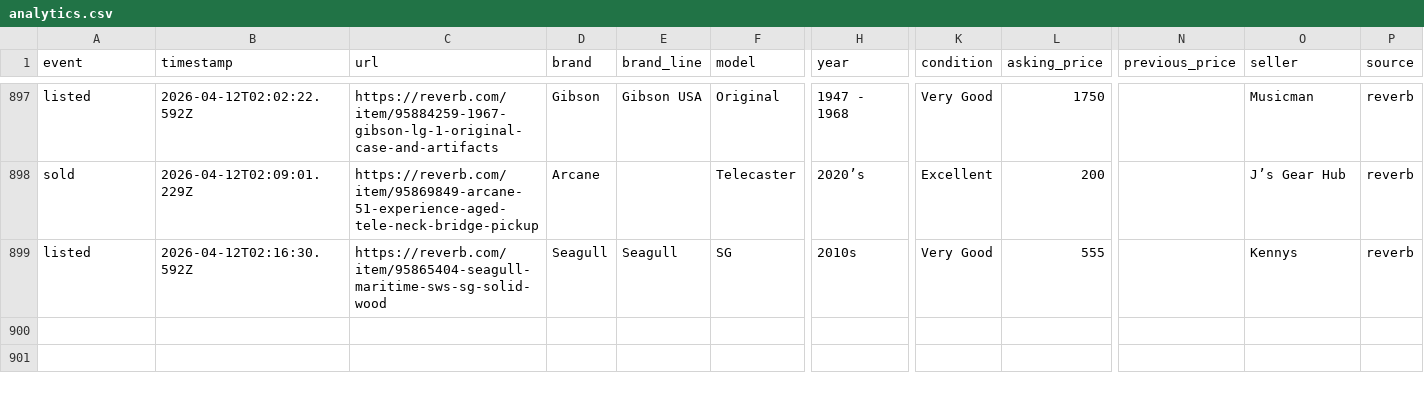
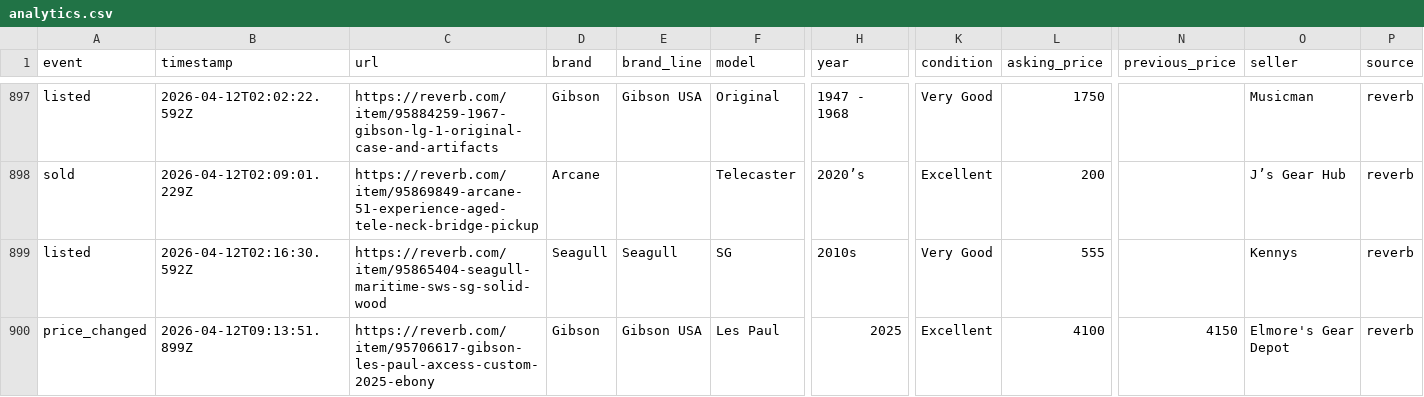
Before and after one commit to SrsRamifications/guitar-pit-data, a CSV file: analytics.csv, drawn as a sheet; only a part is shown, gaps mark what is left out; rows hold the shown columns only; the diff names each change by its address in the sheet, - before the commit and + after, or states it on an @@ line.

Commit message:
📊 Analytics: 1 event(s) [skip ci]

```diff
--- a/analytics.csv
+++ b/analytics.csv
+row 900: price_changed | 2026-04-12T09:13:51.899Z | https://reverb.com/item/95706617-gibson-les-paul-axcess-custom-2025-ebony | Gibson | Gibson USA | Les Paul | 2025 | Excellent | 4100 | 4150 | Elmore's Gear Depot | reverb
```
